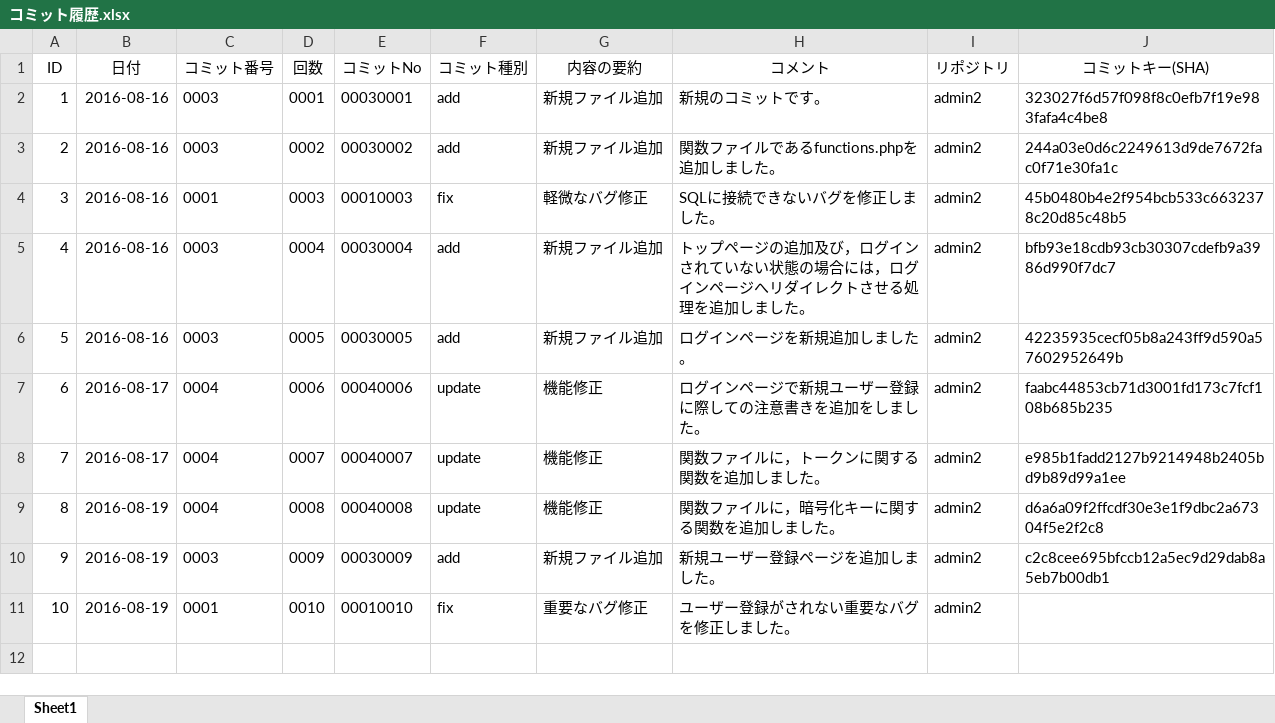
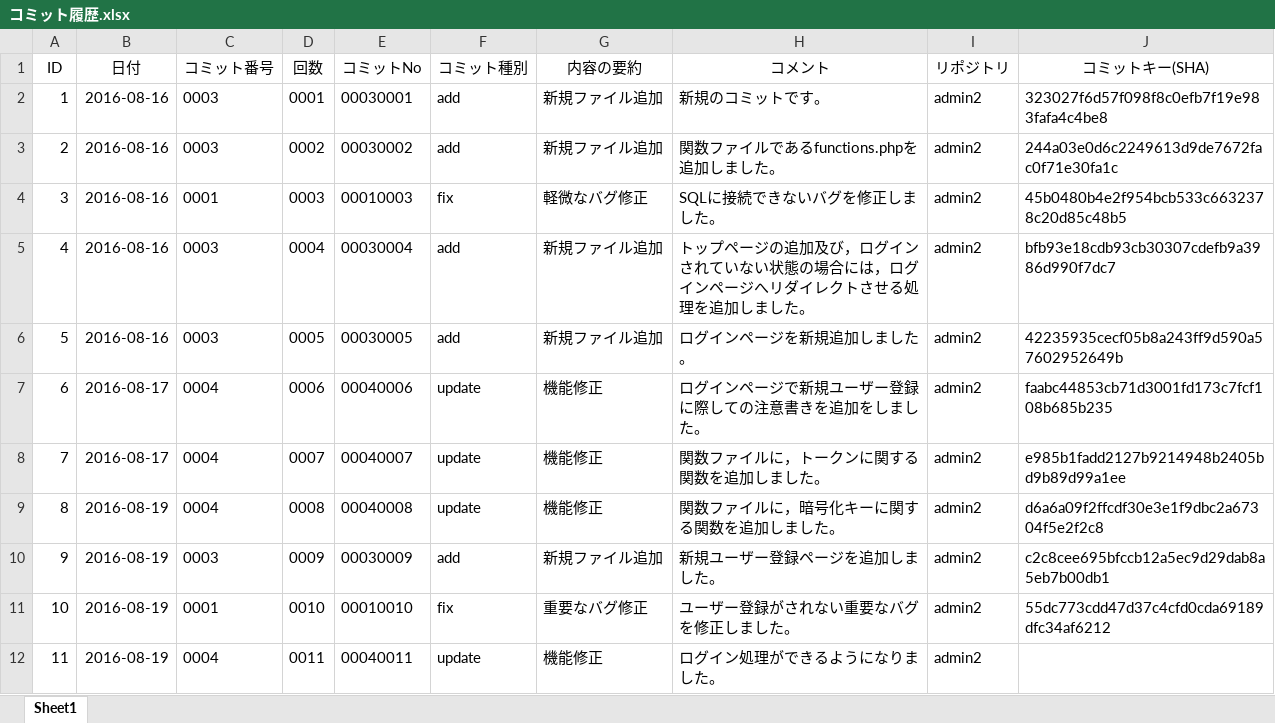
Before and after one commit to yamamoto-ryugo/admin2.osk.jp, an Excel workbook: コミット履歴.xlsx, sheet Sheet1, drawn as a sheet; values as stored, in another font and other column widths than the file's, no borders; the diff names each change by its address in the sheet, - before the commit and + after, or states it on an @@ line.

Commit message:
00040011[update]機能修正
ログイン処理ができるようになりました。

```diff
--- a/コミット履歴.xlsx (sheet Sheet1)
+++ b/コミット履歴.xlsx (sheet Sheet1)
-J11 (コミットキー(SHA)): (empty)
+J11 (コミットキー(SHA)): 55dc773cdd47d37c4cfd0cda69189dfc34af6212
+row 12: 11 | 2016-08-19 | 0004 | 0011 | 00040011 | update | 機能修正 | ログイン処理ができるようになりました。 | admin2
```
Also changed, not shown: 1 other file.
